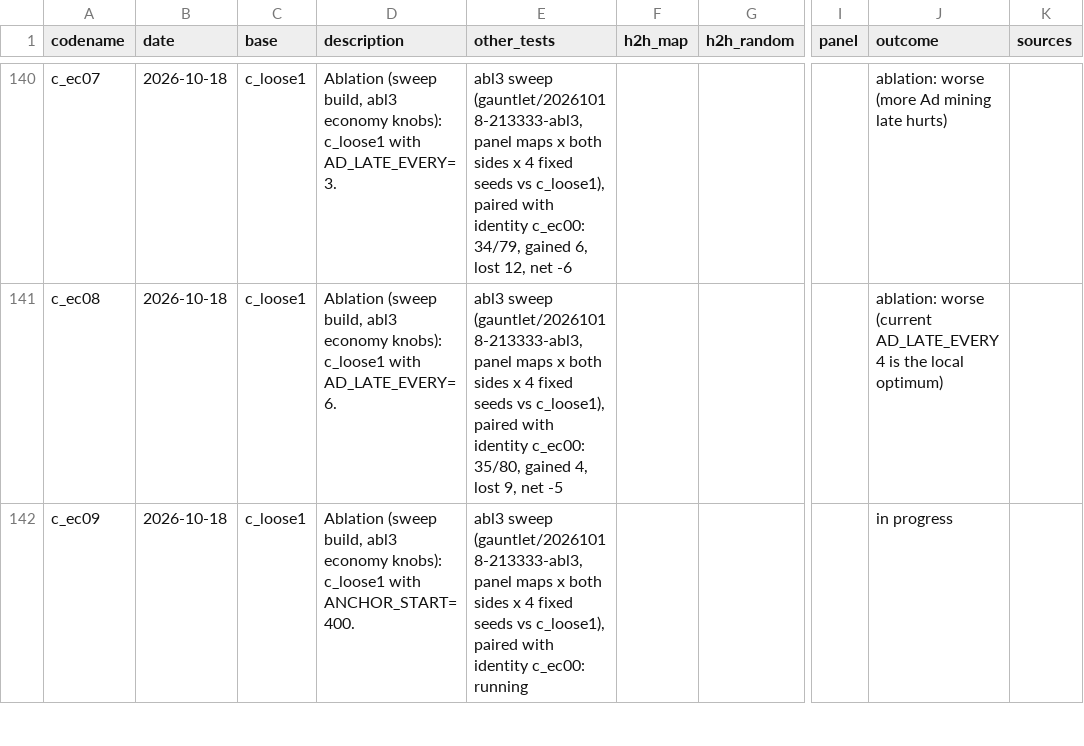
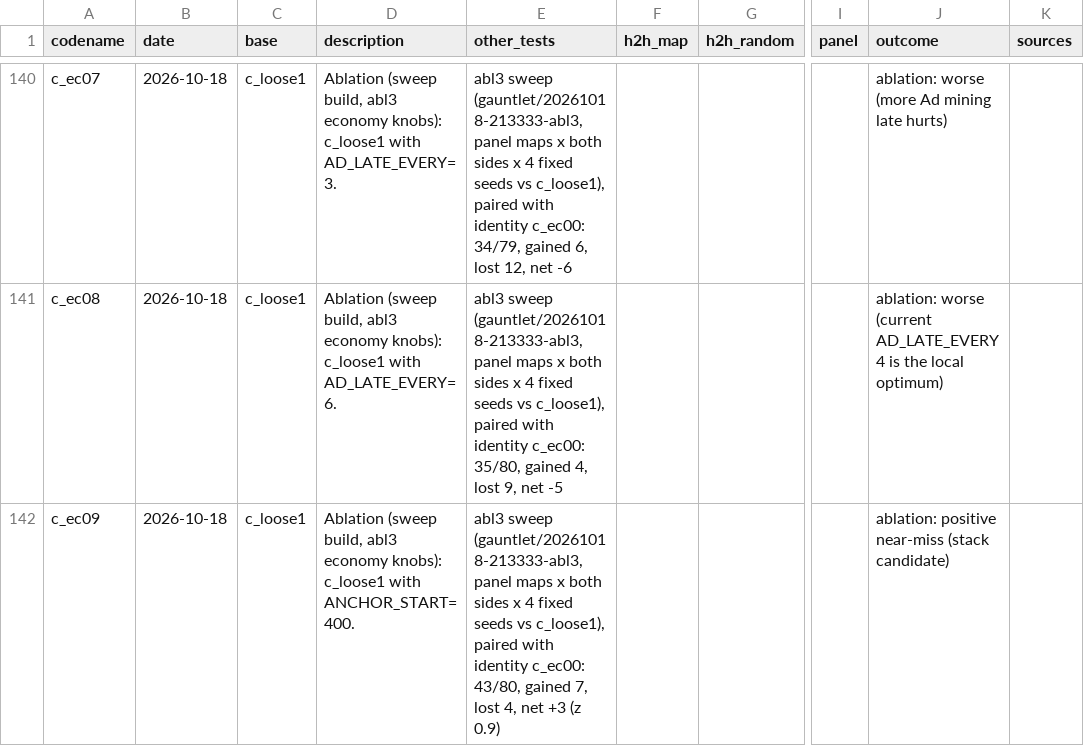
Before and after one commit to terryvanbelle/battlecode23-vibe, a CSV file: progress/attempts.csv, drawn as a sheet; only a part is shown, gaps mark what is left out; the diff covers the shown part only; the diff names each change by its address in the sheet, - before the commit and + after, or states it on an @@ line.

```diff
--- a/progress/attempts.csv
+++ b/progress/attempts.csv
-E142 (other_tests): …identity c_ec00: running
+E142 (other_tests): …identity c_ec00: 43/80, gained 7, lost 4, net +3 (z 0.9)
-J142 (outcome): in progress
+J142 (outcome): ablation: positive near-miss (stack candidate)
```
Also changed, not shown: 3 edited cells elsewhere in this file, 2 other files.
